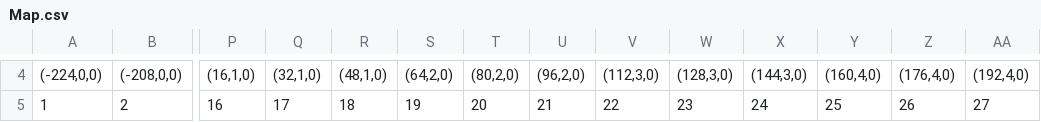
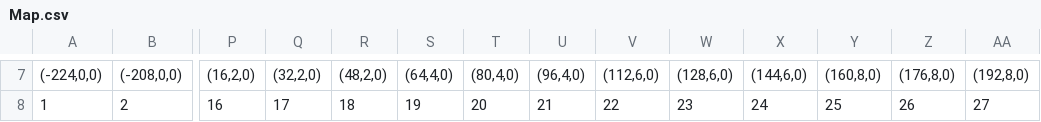
Before and after one commit to kagakububutyou/Siv3D, a CSV file: DonkeyKong/DonkeyKong/Map.csv, drawn as a sheet; only a part is shown, gaps mark what is left out; addresses are those after the commit; the diff covers the shown part only; the diff names each change by its address in the sheet, - before the commit and + after, or states it on an @@ line.

```diff
--- a/DonkeyKong/DonkeyKong/Map.csv
+++ b/DonkeyKong/DonkeyKong/Map.csv
-P7: (16,1,0)
+P7: (16,2,0)
-Q7: (32,1,0)
+Q7: (32,2,0)
-R7: (48,1,0)
+R7: (48,2,0)
-S7: (64,2,0)
+S7: (64,4,0)
-T7: (80,2,0)
+T7: (80,4,0)
-U7: (96,2,0)
+U7: (96,4,0)
-V7: (112,3,0)
+V7: (112,6,0)
-W7: (128,3,0)
+W7: (128,6,0)
-X7: (144,3,0)
+X7: (144,6,0)
-Y7: (160,4,0)
+Y7: (160,8,0)
-Z7: (176,4,0)
+Z7: (176,8,0)
-AA7: (192,4,0)
+AA7: (192,8,0)
```
Also changed, not shown: 4 added rows, 1 removed row and 31 edited cells elsewhere in this file, 17 other files.
